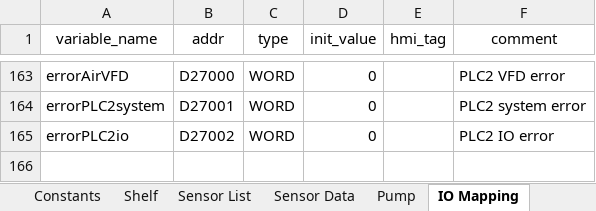
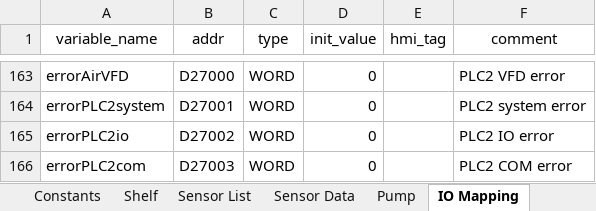
Before and after one commit to T2HOPETECHNIK/Ellemento, an Excel workbook: rack_control/global_variable_template.xlsx, sheet IO Mapping, drawn as a sheet; only a part is shown, gaps mark what is left out; values as stored, in another font and other column widths than the file's, no borders; the diff names each change by its address in the sheet, - before the commit and + after, or states it on an @@ line.

```diff
--- a/rack_control/global_variable_template.xlsx (sheet IO Mapping)
+++ b/rack_control/global_variable_template.xlsx (sheet IO Mapping)
+row 166: errorPLC2com | D27003 | WORD | 0 |  | PLC2 COM error
```
Also changed, not shown: sheet PLC2 Global, 9 other files.
